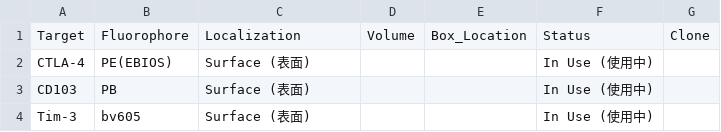
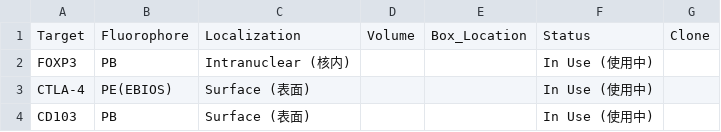
Before and after one commit to Zwww404/antibody-app, a CSV file: antibodies.csv, drawn as a sheet; only a part is shown; the shorter side is filled out with more unchanged rows; the diff names each change by its address in the sheet, - before the commit and + after, or states it on an @@ line.

```diff
--- a/antibodies.csv
+++ b/antibodies.csv
+row 2: FOXP3 | PB | Intranuclear (核内) |  |  | In Use (使用中)
```
